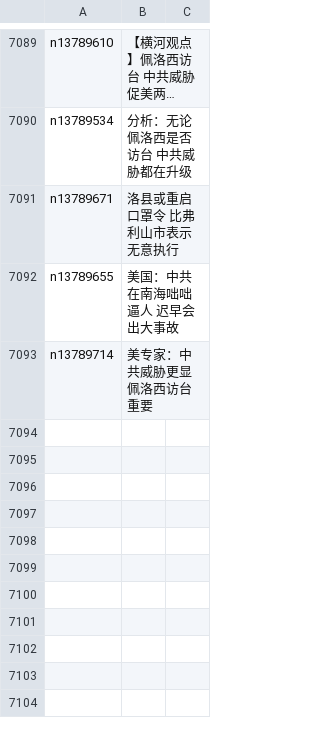
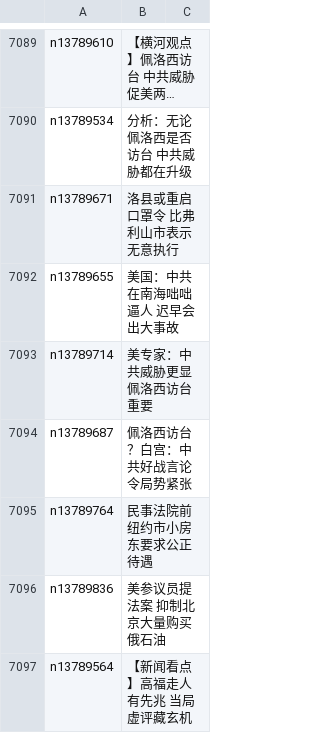
Before and after one commit to easy2view/epoch-news, a CSV file: indexes/ncid1078159.csv, drawn as a sheet; only a part is shown, gaps mark what is left out; long unchanged cells end in ….

```diff
--- a/indexes/ncid1078159.csv
+++ b/indexes/ncid1078159.csv
@@ -7093 +7093,5 @@ n13789655,美国：中共在南海咄咄逼人 迟早会出大事故
 n13789714,美专家：中共威胁更显佩洛西访台重要
+n13789687,佩洛西访台？白宫：中共好战言论令局势紧张
+n13789764,民事法院前 纽约市小房东要求公正待遇
+n13789836,美参议员提法案 抑制北京大量购买俄石油
+n13789564,【新闻看点】高福走人有先兆 当局虚评藏玄机
```
Also changed, not shown: indexes/ncid1078158.csv, indexes/ncid1078160.csv, 51 other files.
